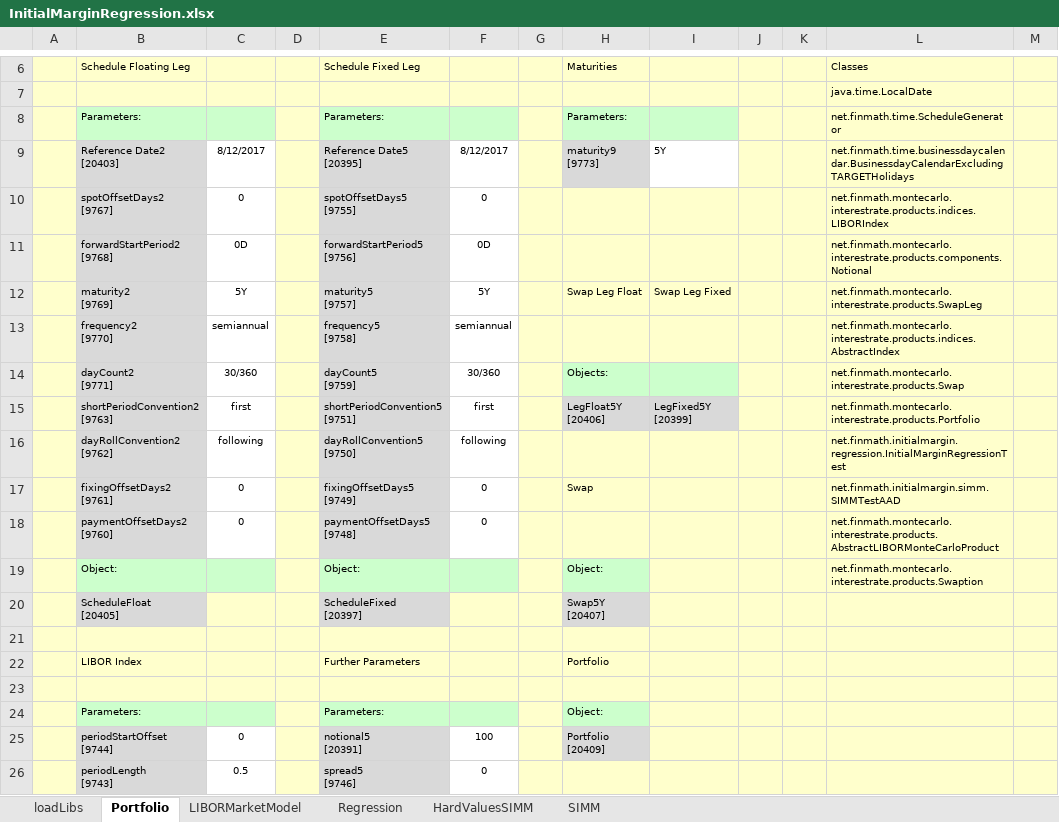
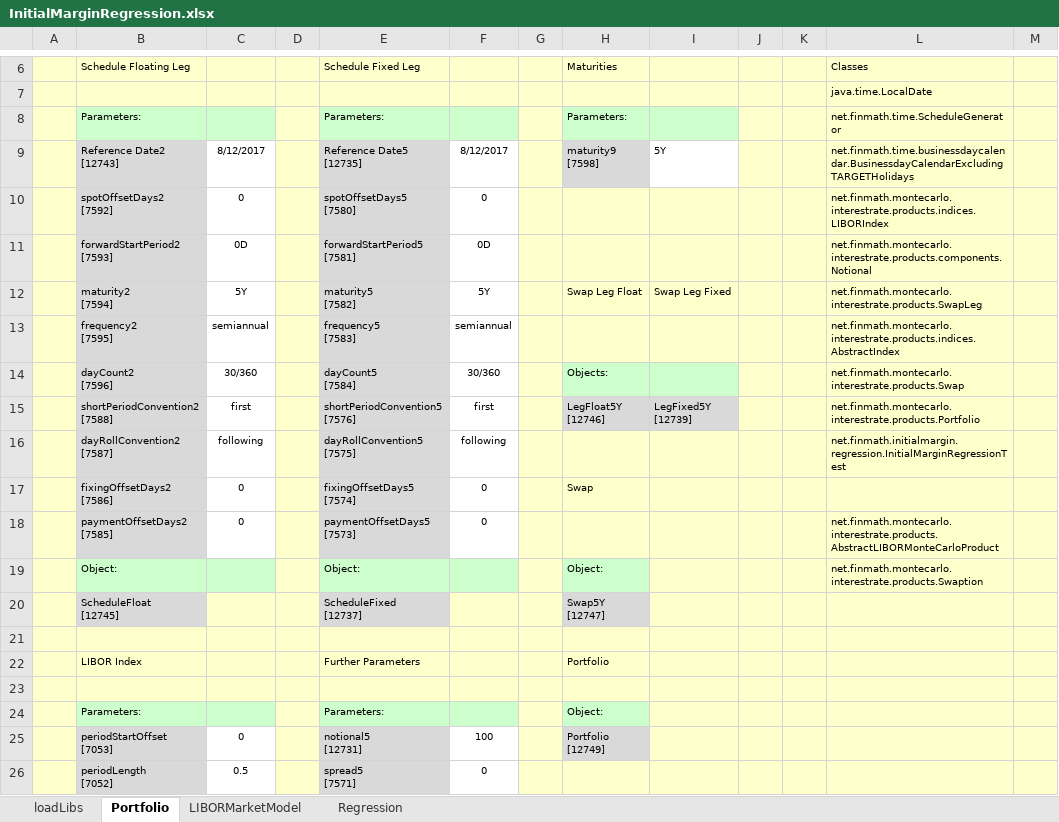
Before and after one commit to finmath/finmath-forward-initial-margin, an Excel workbook: spreadsheets/InitialMarginRegression.xlsx, sheet Portfolio, drawn as a sheet; only a part is shown, gaps mark what is left out; values as stored, in another font and other column widths than the file's, no borders; ↵ is a line break in a cell; the diff covers the shown part only; the diff names each change by its address in the sheet, - before the commit and + after, or states it on an @@ line.

Commit message:
Update Loaded Classes

```diff
--- a/spreadsheets/InitialMarginRegression.xlsx (sheet Portfolio)
+++ b/spreadsheets/InitialMarginRegression.xlsx (sheet Portfolio)
-sheet tab: HardValuesSIMM
-sheet tab: SIMM
-B9 (Schedule Floating Leg): Reference Date2 ↵ [20403]
+B9 (Schedule Floating Leg): Reference Date2 ↵ [12743]
-E9 (Schedule Fixed Leg): Reference Date5 ↵ [20395]
+E9 (Schedule Fixed Leg): Reference Date5 ↵ [12735]
-H9 (Maturities): maturity9 ↵ [9773]
+H9 (Maturities): maturity9 ↵ [7598]
-B10 (Schedule Floating Leg): spotOffsetDays2 ↵ [9767]
+B10 (Schedule Floating Leg): spotOffsetDays2 ↵ [7592]
-E10 (Schedule Fixed Leg): spotOffsetDays5 ↵ [9755]
+E10 (Schedule Fixed Leg): spotOffsetDays5 ↵ [7580]
-B11 (Schedule Floating Leg): forwardStartPeriod2 ↵ [9768]
+B11 (Schedule Floating Leg): forwardStartPeriod2 ↵ [7593]
-E11 (Schedule Fixed Leg): forwardStartPeriod5 ↵ [9756]
+E11 (Schedule Fixed Leg): forwardStartPeriod5 ↵ [7581]
-B12 (Schedule Floating Leg): maturity2 ↵ [9769]
+B12 (Schedule Floating Leg): maturity2 ↵ [7594]
-E12 (Schedule Fixed Leg): maturity5 ↵ [9757]
+E12 (Schedule Fixed Leg): maturity5 ↵ [7582]
-B13 (Schedule Floating Leg): frequency2 ↵ [9770]
+B13 (Schedule Floating Leg): frequency2 ↵ [7595]
-E13 (Schedule Fixed Leg): frequency5 ↵ [9758]
+E13 (Schedule Fixed Leg): frequency5 ↵ [7583]
-B14 (Schedule Floating Leg): dayCount2 ↵ [9771]
+B14 (Schedule Floating Leg): dayCount2 ↵ [7596]
-E14 (Schedule Fixed Leg): dayCount5 ↵ [9759]
+E14 (Schedule Fixed Leg): dayCount5 ↵ [7584]
-B15 (Schedule Floating Leg): shortPeriodConvention2 ↵ [9763]
+B15 (Schedule Floating Leg): shortPeriodConvention2 ↵ [7588]
-E15 (Schedule Fixed Leg): shortPeriodConvention5 ↵ [9751]
+E15 (Schedule Fixed Leg): shortPeriodConvention5 ↵ [7576]
-H15 (Maturities): LegFloat5Y ↵ [20406]
+H15 (Maturities): LegFloat5Y ↵ [12746]
-I15: LegFixed5Y ↵ [20399]
+I15: LegFixed5Y ↵ [12739]
-B16 (Schedule Floating Leg): dayRollConvention2 ↵ [9762]
+B16 (Schedule Floating Leg): dayRollConvention2 ↵ [7587]
-E16 (Schedule Fixed Leg): dayRollConvention5 ↵ [9750]
+E16 (Schedule Fixed Leg): dayRollConvention5 ↵ [7575]
-B17 (Schedule Floating Leg): fixingOffsetDays2 ↵ [9761]
+B17 (Schedule Floating Leg): fixingOffsetDays2 ↵ [7586]
-E17 (Schedule Fixed Leg): fixingOffsetDays5 ↵ [9749]
+E17 (Schedule Fixed Leg): fixingOffsetDays5 ↵ [7574]
-L17 (Classes): net.finmath.initialmargin.simm.SIMMTestAAD
+L17 (Classes): (empty)
-B18 (Schedule Floating Leg): paymentOffsetDays2 ↵ [9760]
+B18 (Schedule Floating Leg): paymentOffsetDays2 ↵ [7585]
-E18 (Schedule Fixed Leg): paymentOffsetDays5 ↵ [9748]
+E18 (Schedule Fixed Leg): paymentOffsetDays5 ↵ [7573]
-B20 (Schedule Floating Leg): ScheduleFloat ↵ [20405]
+B20 (Schedule Floating Leg): ScheduleFloat ↵ [12745]
-E20 (Schedule Fixed Leg): ScheduleFixed ↵ [20397]
+E20 (Schedule Fixed Leg): ScheduleFixed ↵ [12737]
-H20 (Maturities): Swap5Y ↵ [20407]
+H20 (Maturities): Swap5Y ↵ [12747]
-B25 (Schedule Floating Leg): periodStartOffset ↵ [9744]
+B25 (Schedule Floating Leg): periodStartOffset ↵ [7053]
-E25 (Schedule Fixed Leg): notional5 ↵ [20391]
+E25 (Schedule Fixed Leg): notional5 ↵ [12731]
-H25 (Maturities): Portfolio ↵ [20409]
+H25 (Maturities): Portfolio ↵ [12749]
-B26 (Schedule Floating Leg): periodLength ↵ [9743]
+B26 (Schedule Floating Leg): periodLength ↵ [7052]
-E26 (Schedule Fixed Leg): spread5 ↵ [9746]
+E26 (Schedule Fixed Leg): spread5 ↵ [7571]
```
Also changed, not shown: 18 edited cells and cell formats elsewhere in this sheet, sheet Regression, sheet LIBORMarketModel, sheet loadLibs, charts or pictures, spreadsheets/SIMMProductTest.xlsx.
